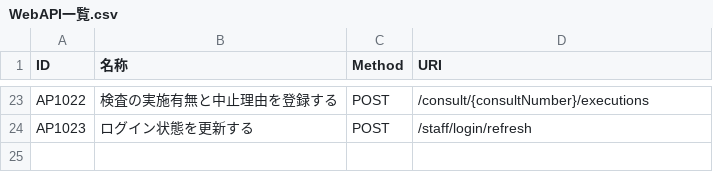
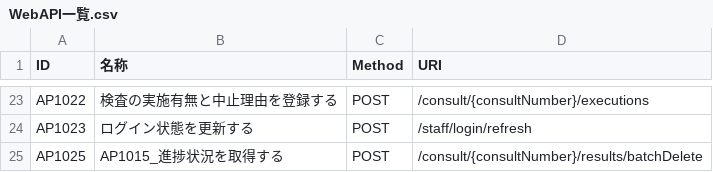
Before and after one commit to MrWangpeilin945/FlutterIOS, a CSV file: Documents/API設計書/src/data/WebAPI一覧.csv, drawn as a sheet; only a part is shown, gaps mark what is left out; the diff names each change by its address in the sheet, - before the commit and + after, or states it on an @@ line.

Commit message:
API設計書にAP1025検査結果を取り消すを追加

```diff
--- a/Documents/API設計書/src/data/WebAPI一覧.csv
+++ b/Documents/API設計書/src/data/WebAPI一覧.csv
+row 25: AP1025 | AP1015_進捗状況を取得する | POST | /consult/{consultNumber}/results/batchDelete
```
Also changed, not shown: 1 other file.
